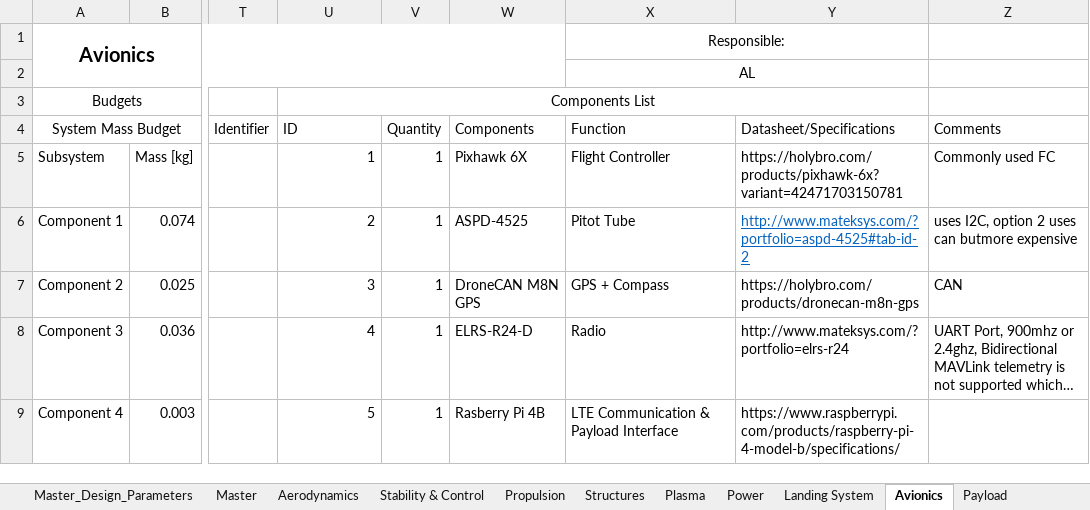
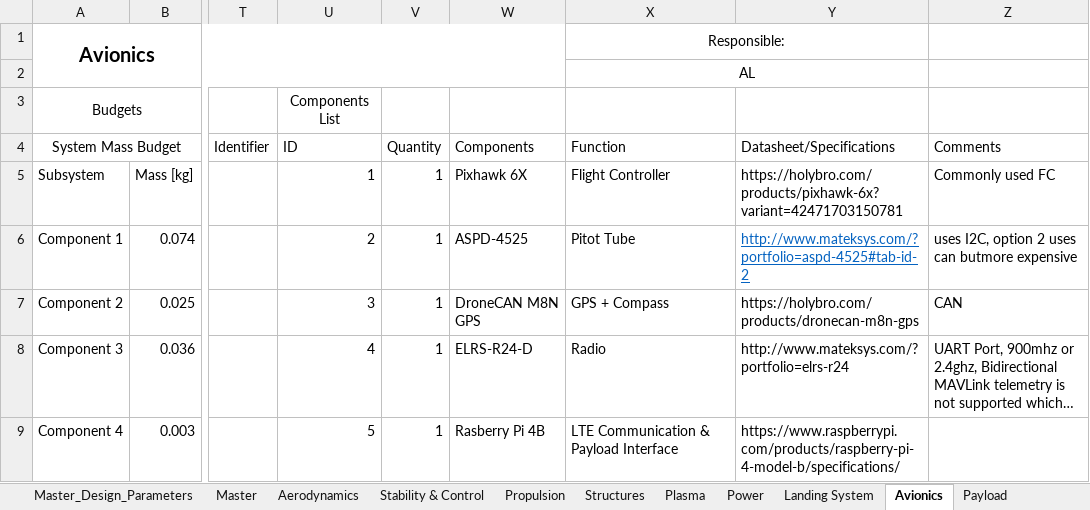
Before and after one commit to DanielsGor/DSE-Group16, an Excel workbook: Design Parameters/Design parameters interface.xlsx, sheet Avionics, drawn as a sheet; only a part is shown, gaps mark what is left out; long unchanged cells end in …; values as stored, in another font and other column widths than the file's, no borders; table styles not drawn; the diff names each change by its address in the sheet, - before the commit and + after, or states it on an @@ line.

```diff
--- a/Design Parameters/Design parameters interface.xlsx (sheet Avionics)
+++ b/Design Parameters/Design parameters interface.xlsx (sheet Avionics)
-U3:Y3 merged
```
Also changed, not shown: sheet Master_Design_Parameters, sheet Structures, sheet Stability & Control, sheet Plasma, formulas that keep their value, 2 other files.
